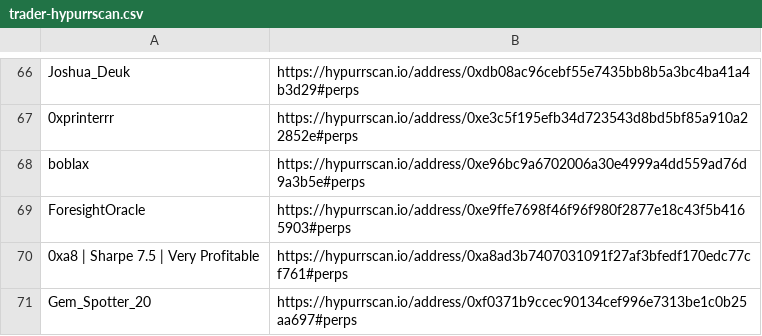
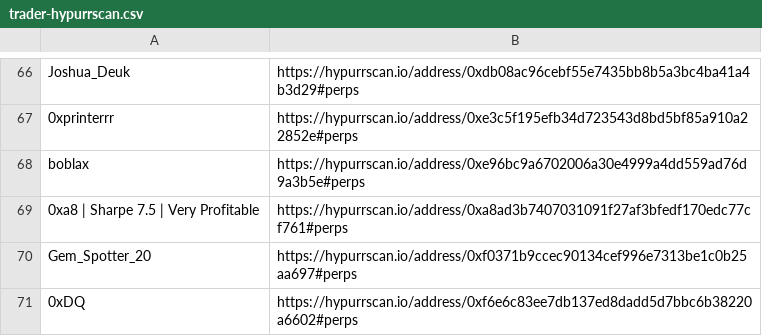
Before and after one commit to trooperisme/CEX-smw-holding-db, a CSV file: data/wallet-scraper/raw/trader-hypurrscan.csv, drawn as a sheet; only a part is shown, gaps mark what is left out; the shorter side is filled out with more unchanged rows.

Commit message:
Remove ForesightOracle tracked trader

```diff
--- a/data/wallet-scraper/raw/trader-hypurrscan.csv
+++ b/data/wallet-scraper/raw/trader-hypurrscan.csv
@@ -68,3 +68,2 @@
 "boblax","https://hypurrscan.io/address/0xe96bc9a6702006a30e4999a4dd559ad76d9a3b5e#perps"
-"ForesightOracle","https://hypurrscan.io/address/0xe9ffe7698f46f96f980f2877e18c43f5b4165903#perps"
 "0xa8 | Sharpe 7.5 | Very Profitable","https://hypurrscan.io/address/0xa8ad3b7407031091f27af3bfedf170edc77cf761#perps"
```
